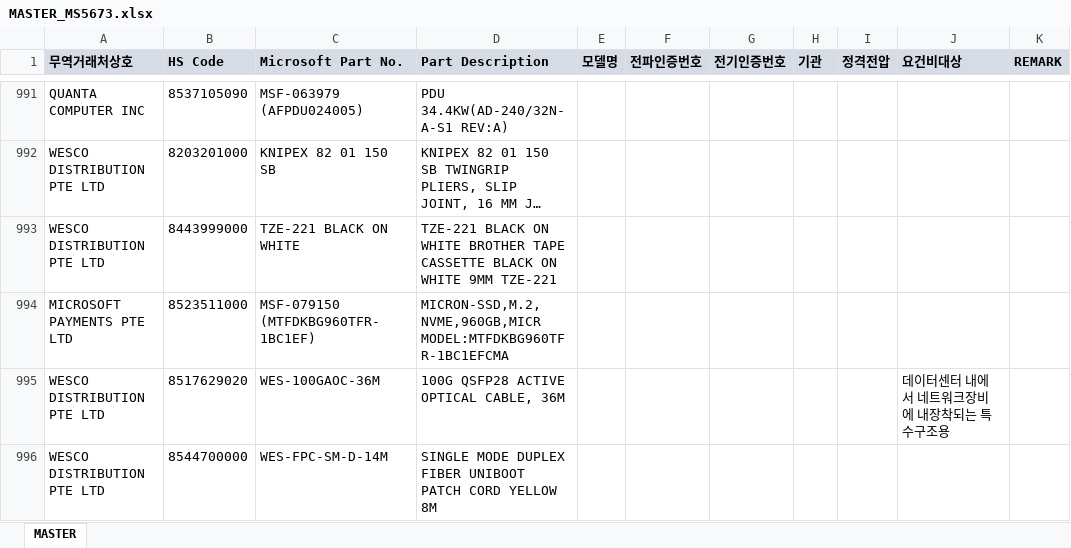
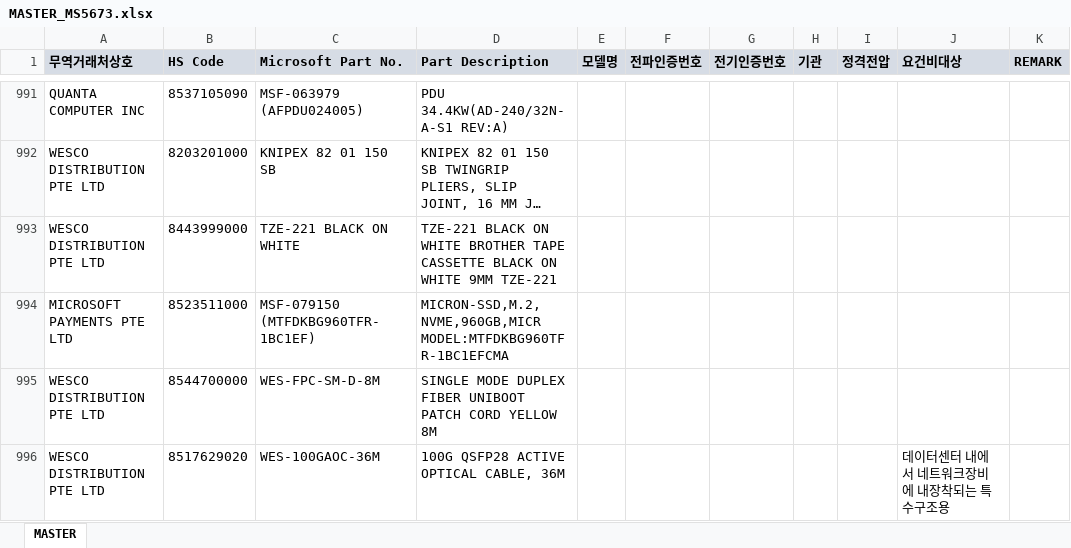
Before and after one commit to helloboraS/MS_PDF-TO-EXCEL, an Excel workbook: MASTER_MS5673.xlsx, sheet MASTER, drawn as a sheet; only a part is shown, gaps mark what is left out; long unchanged cells end in …; values as stored, in another font and other column widths than the file's, no borders; conditional formats not drawn; removed rows and columns are numbered as before the commit, all else as after; the diff names each change by its address in the sheet, - before the commit and + after, or states it on an @@ line.

Commit message:
Add files via upload

```diff
--- a/MASTER_MS5673.xlsx (sheet MASTER)
+++ b/MASTER_MS5673.xlsx (sheet MASTER)
+row 995: WESCO DISTRIBUTION PTE LTD | 8544700000 | WES-FPC-SM-D-8M | SINGLE MODE DUPLEX FIBER UNIBOOT PATCH CORD YELLOW 8M
-row 996: WESCO DISTRIBUTION PTE LTD | 8544700000 | WES-FPC-SM-D-14M | SINGLE MODE DUPLEX FIBER UNIBOOT PATCH CORD YELLOW 8M
```
